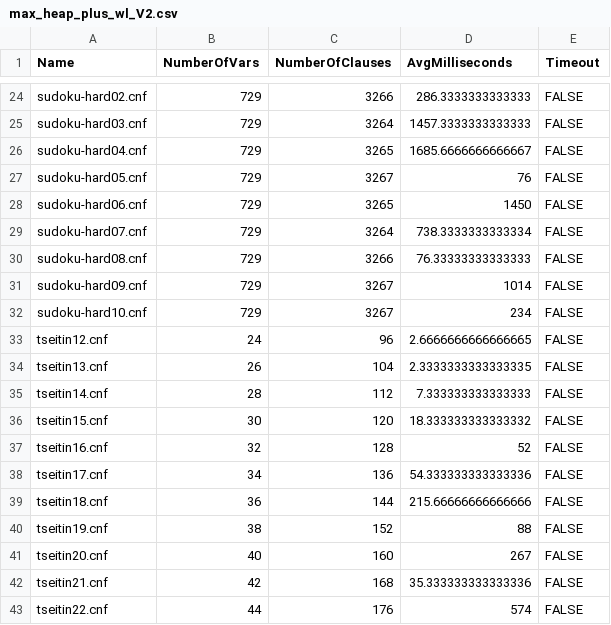
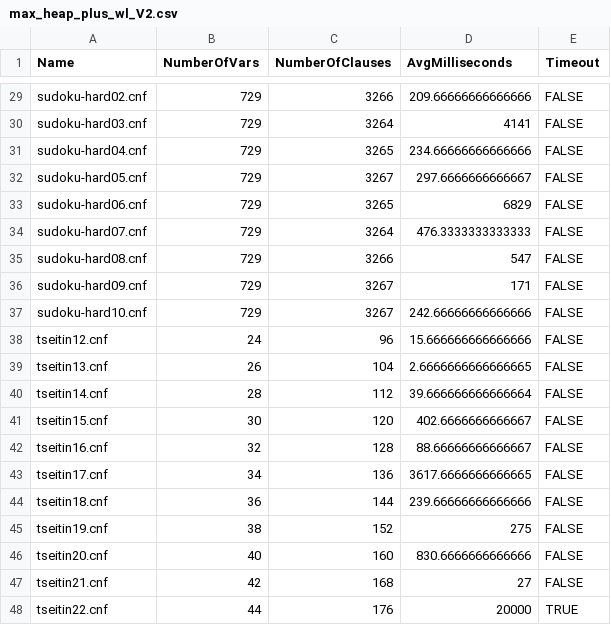
Before and after one commit to ARomppainen/sat-solver, a CSV file: src/SatSolver.Perf/results/max_heap_plus_wl_V2.csv, drawn as a sheet; only a part is shown, gaps mark what is left out; addresses are those after the commit; the diff covers the shown part only; the diff names each change by its address in the sheet, - before the commit and + after, or states it on an @@ line.

```diff
--- a/src/SatSolver.Perf/results/max_heap_plus_wl_V2.csv
+++ b/src/SatSolver.Perf/results/max_heap_plus_wl_V2.csv
-D29 (AvgMilliseconds): 286.3333333333333
+D29 (AvgMilliseconds): 209.66666666666666
-D30 (AvgMilliseconds): 1457.3333333333333
+D30 (AvgMilliseconds): 4141
-D31 (AvgMilliseconds): 1685.6666666666667
+D31 (AvgMilliseconds): 234.66666666666666
-D32 (AvgMilliseconds): 76
+D32 (AvgMilliseconds): 297.6666666666667
-D33 (AvgMilliseconds): 1450
+D33 (AvgMilliseconds): 6829
-D34 (AvgMilliseconds): 738.3333333333334
+D34 (AvgMilliseconds): 476.3333333333333
-D35 (AvgMilliseconds): 76.33333333333333
+D35 (AvgMilliseconds): 547
-D36 (AvgMilliseconds): 1014
+D36 (AvgMilliseconds): 171
-D37 (AvgMilliseconds): 234
+D37 (AvgMilliseconds): 242.66666666666666
-D38 (AvgMilliseconds): 2.6666666666666665
+D38 (AvgMilliseconds): 15.666666666666666
-D39 (AvgMilliseconds): 2.3333333333333335
+D39 (AvgMilliseconds): 2.6666666666666665
-D40 (AvgMilliseconds): 7.333333333333333
+D40 (AvgMilliseconds): 39.666666666666664
-D41 (AvgMilliseconds): 18.333333333333332
+D41 (AvgMilliseconds): 402.6666666666667
-D42 (AvgMilliseconds): 52
+D42 (AvgMilliseconds): 88.66666666666667
-D43 (AvgMilliseconds): 54.333333333333336
+D43 (AvgMilliseconds): 3617.6666666666665
-D44 (AvgMilliseconds): 215.66666666666666
+D44 (AvgMilliseconds): 239.66666666666666
-D45 (AvgMilliseconds): 88
+D45 (AvgMilliseconds): 275
-D46 (AvgMilliseconds): 267
+D46 (AvgMilliseconds): 830.6666666666666
-D47 (AvgMilliseconds): 35.333333333333336
+D47 (AvgMilliseconds): 27
-D48 (AvgMilliseconds): 574
+D48 (AvgMilliseconds): 20000
-E48 (Timeout): FALSE
+E48 (Timeout): TRUE
```
Also changed, not shown: 5 added rows and 25 edited cells elsewhere in this file, src/SatSolver.Perf/results/baseline.csv, src/SatSolver.Perf/results/max_heap.csv, 2 other files.
